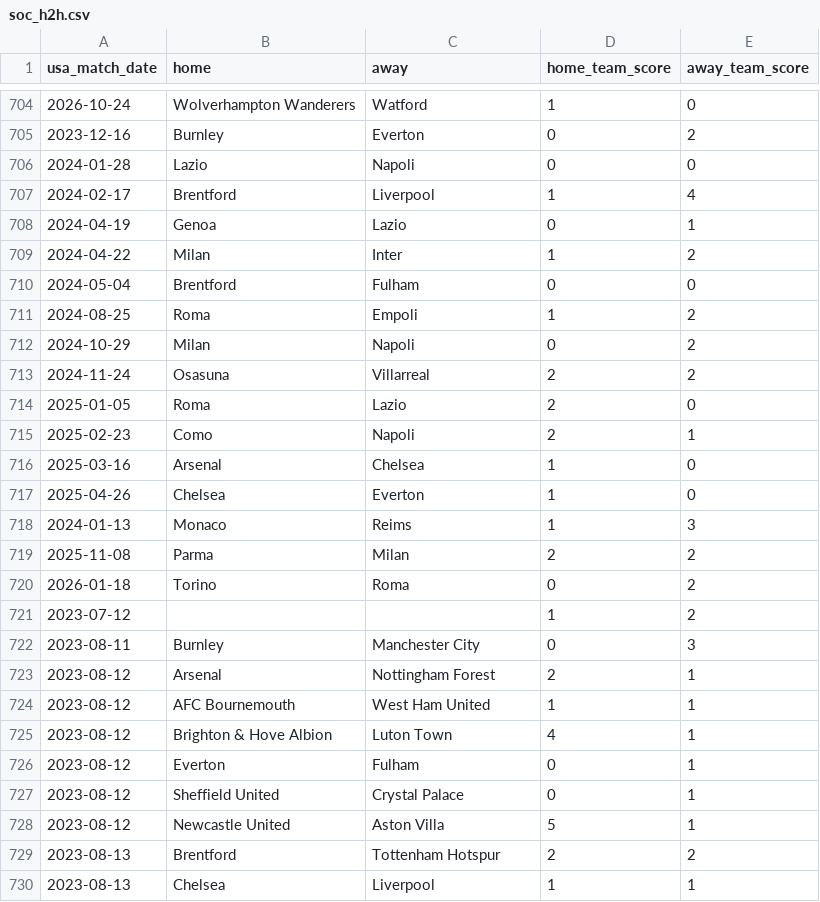
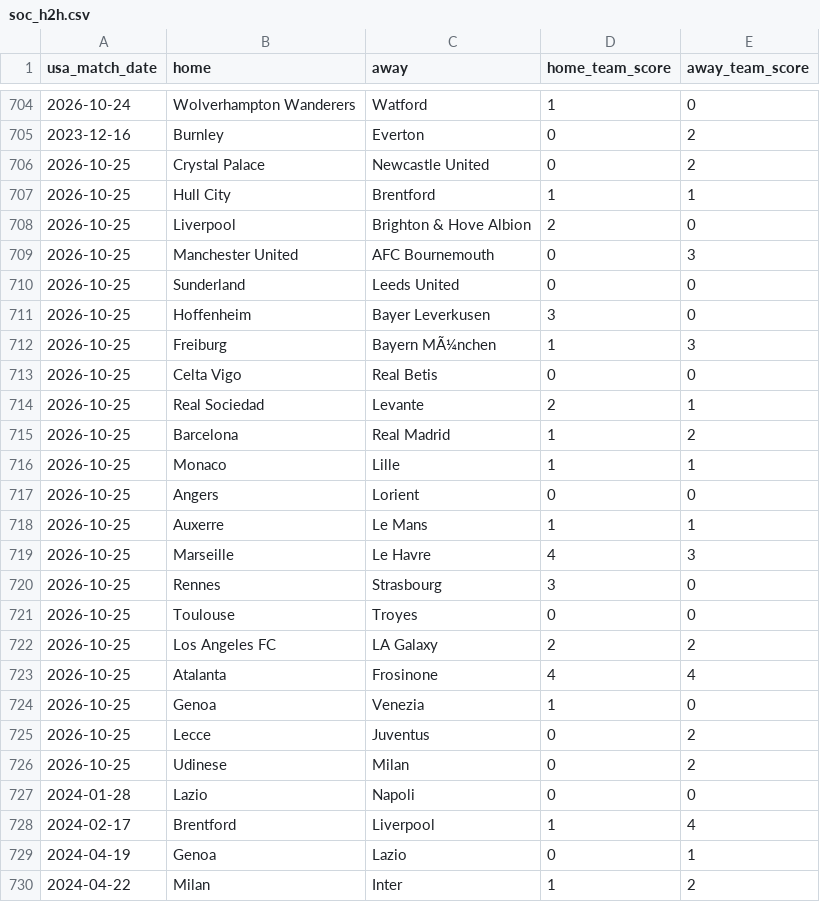
Before and after one commit to danielcappello/splitVault, a CSV file: soc_h2h.csv, drawn as a sheet; only a part is shown, gaps mark what is left out; the shorter side is filled out with more unchanged rows.

Commit message:
Update soc files

```diff
--- a/soc_h2h.csv
+++ b/soc_h2h.csv
@@ -705,2 +705,23 @@ usa_match_date,home,away,home_team_score,away_team_score
 2023-12-16,Burnley,Everton,0,2
+2026-10-25,Crystal Palace,Newcastle United,0,2
+2026-10-25,Hull City,Brentford,1,1
+2026-10-25,Liverpool,Brighton & Hove Albion,2,0
+2026-10-25,Manchester United,AFC Bournemouth,0,3
+2026-10-25,Sunderland,Leeds United,0,0
+2026-10-25,Hoffenheim,Bayer Leverkusen,3,0
+2026-10-25,Freiburg,Bayern MÃ¼nchen,1,3
+2026-10-25,Celta Vigo,Real Betis,0,0
+2026-10-25,Real Sociedad,Levante,2,1
+2026-10-25,Barcelona,Real Madrid,1,2
+2026-10-25,Monaco,Lille,1,1
+2026-10-25,Angers,Lorient,0,0
+2026-10-25,Auxerre,Le Mans,1,1
+2026-10-25,Marseille,Le Havre,4,3
+2026-10-25,Rennes,Strasbourg,3,0
+2026-10-25,Toulouse,Troyes,0,0
+2026-10-25,Los Angeles FC,LA Galaxy,2,2
+2026-10-25,Atalanta,Frosinone,4,4
+2026-10-25,Genoa,Venezia,1,0
+2026-10-25,Lecce,Juventus,0,2
+2026-10-25,Udinese,Milan,0,2
 2024-01-28,Lazio,Napoli,0,0
```
